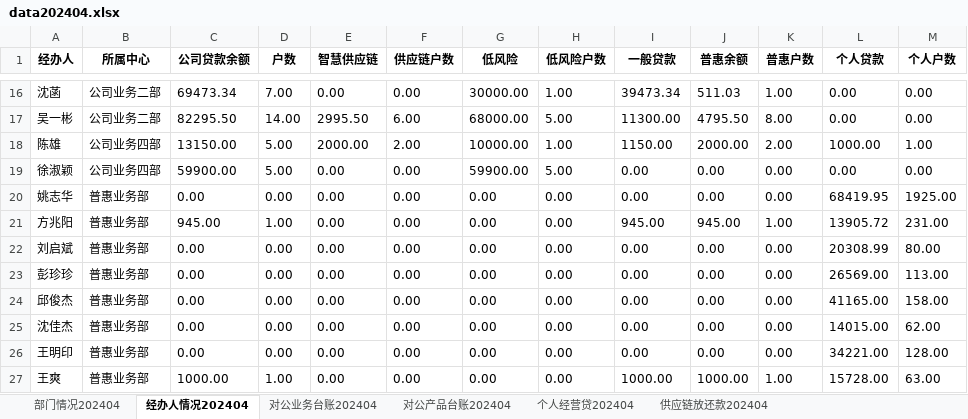
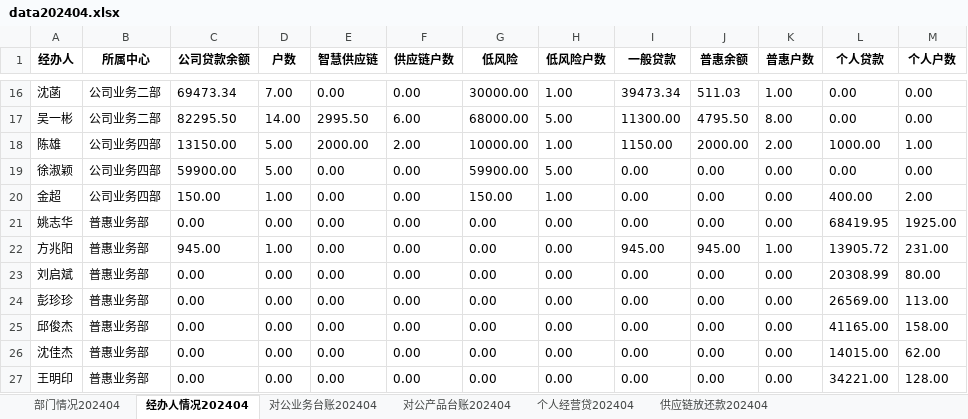
Before and after one commit to modem1024k/streamlit2023, an Excel workbook: excel/data202404.xlsx, sheet 经办人情况202404, drawn as a sheet; only a part is shown, gaps mark what is left out; the shorter side is filled out with more unchanged rows; values as stored, in another font and other column widths than the file's, no borders; the diff names each change by its address in the sheet, - before the commit and + after, or states it on an @@ line.

Commit message:
Add files via upload

```diff
--- a/excel/data202404.xlsx (sheet 经办人情况202404)
+++ b/excel/data202404.xlsx (sheet 经办人情况202404)
+row 20: 金超 | 公司业务四部 | 150.00 | 1.00 | 0.00 | 0.00 | 150.00 | 1.00 | 0.00 | 0.00 | 0.00 | 400.00 | 2.00
```
Also changed, not shown: sheet 部门情况202404.
